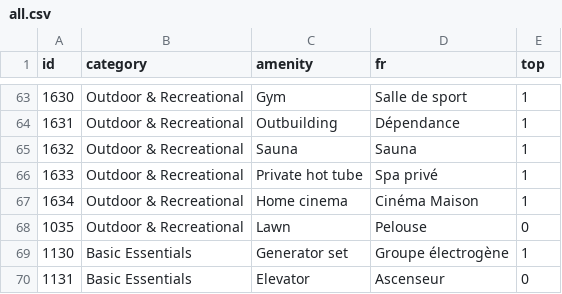
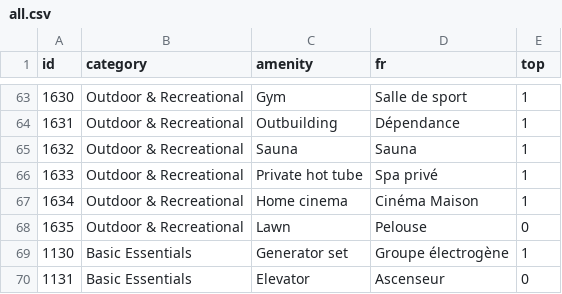
Before and after one commit to wutsi/koki-mono, a CSV file: modules/koki-server/src/main/resources/refdata/amenity/all.csv, drawn as a sheet; only a part is shown, gaps mark what is left out.

```diff
--- a/modules/koki-server/src/main/resources/refdata/amenity/all.csv
+++ b/modules/koki-server/src/main/resources/refdata/amenity/all.csv
@@ -67,3 +67,3 @@ id,category,amenity,fr,top
 1634,Outdoor & Recreational,Home cinema,Cinéma Maison, 1
-1035,Outdoor & Recreational,Lawn,Pelouse,0
+1635,Outdoor & Recreational,Lawn,Pelouse,0
 1130,Basic Essentials,Generator set,Groupe électrogène,1
```
Also changed, not shown: 3 other files.
